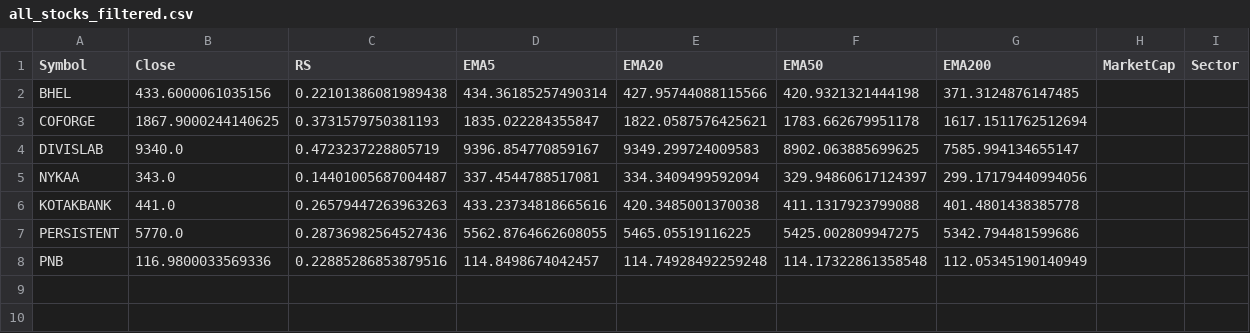
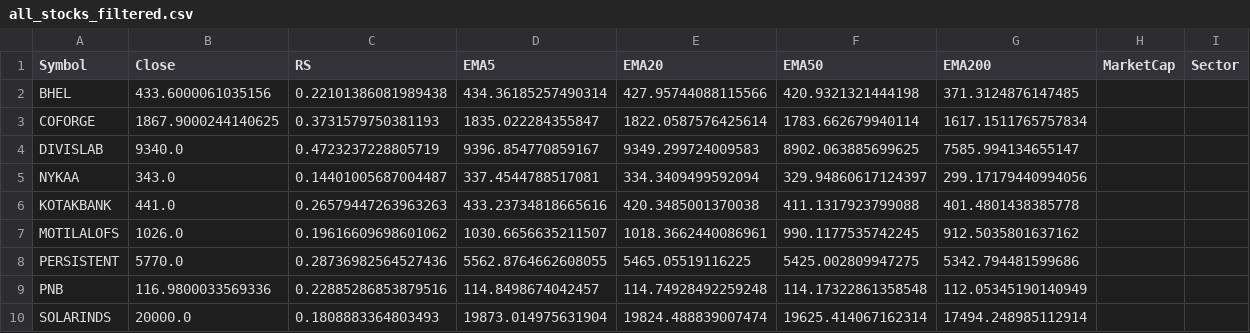
Before and after one commit to mahidhar1999/Stock_Scanner, a CSV file: all_stocks_filtered.csv, drawn as a sheet.

```diff
--- a/all_stocks_filtered.csv
+++ b/all_stocks_filtered.csv
@@ -2,3 +2,3 @@ Symbol,Close,RS,EMA5,EMA20,EMA50,EMA200,MarketCap,Sector
 BHEL,433.6000061035156,0.22101386081989438,434.36185257490314,427.95744088115566,420.9321321444198,371.3124876147485,,
-COFORGE,1867.9000244140625,0.3731579750381193,1835.022284355847,1822.0587576425621,1783.662679951178,1617.1511762512694,,
+COFORGE,1867.9000244140625,0.3731579750381193,1835.022284355847,1822.0587576425614,1783.662679940114,1617.1511765757834,,
 DIVISLAB,9340.0,0.4723237228805719,9396.854770859167,9349.299724009583,8902.063885699625,7585.994134655147,,
@@ -6,3 +6,5 @@ NYKAA,343.0,0.14401005687004487,337.4544788517081,334.3409499592094,329.94860617
 KOTAKBANK,441.0,0.26579447263963263,433.23734818665616,420.3485001370038,411.1317923799088,401.4801438385778,,
+MOTILALOFS,1026.0,0.19616609698601062,1030.6656635211507,1018.3662440086961,990.1177535742245,912.5035801637162,,
 PERSISTENT,5770.0,0.28736982564527436,5562.8764662608055,5465.05519116225,5425.002809947275,5342.794481599686,,
 PNB,116.9800033569336,0.22885286853879516,114.8498674042457,114.74928492259248,114.17322861358548,112.05345190140949,,
+SOLARINDS,20000.0,0.1808883364803493,19873.014975631904,19824.488839007474,19625.414067162314,17494.248985112914,,
```
Also changed, not shown: all_stocks_raw.csv.
